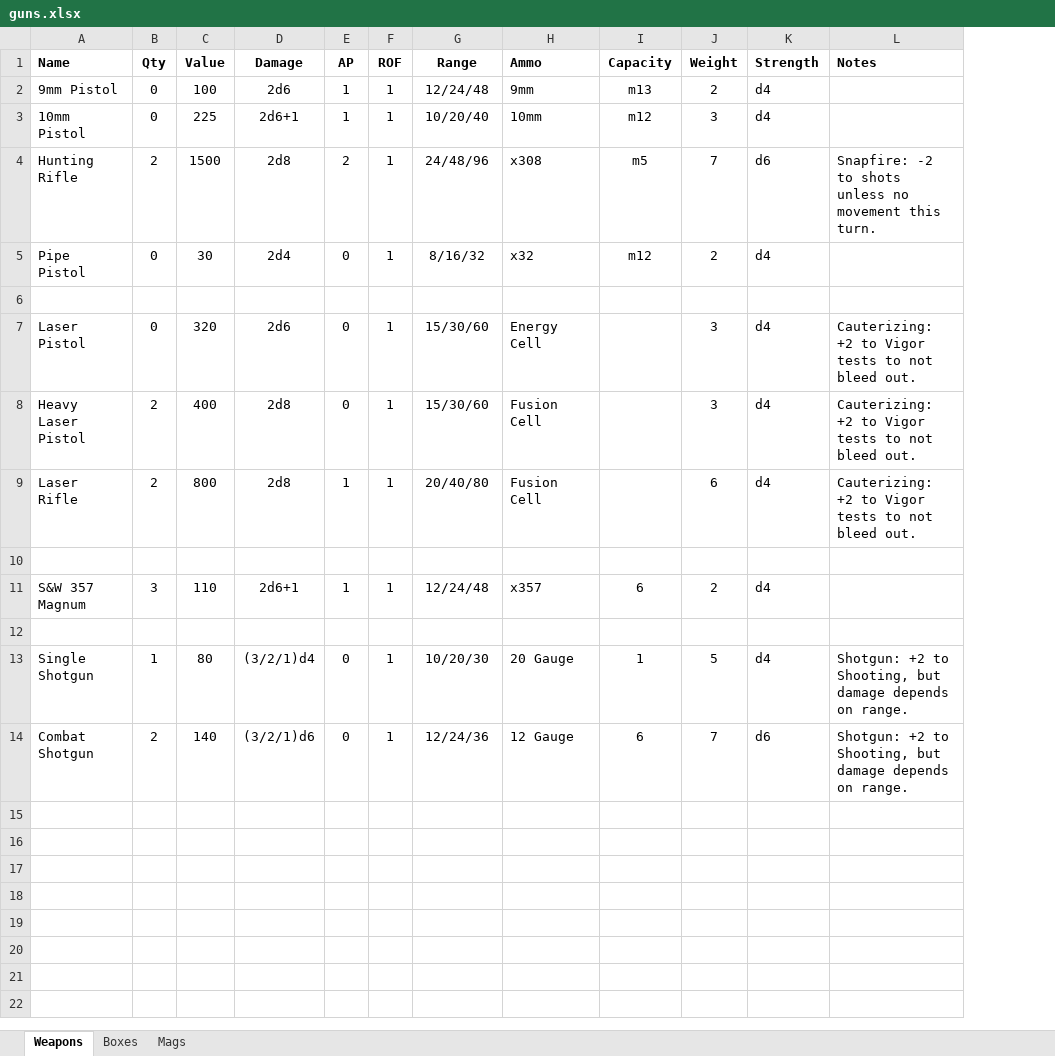
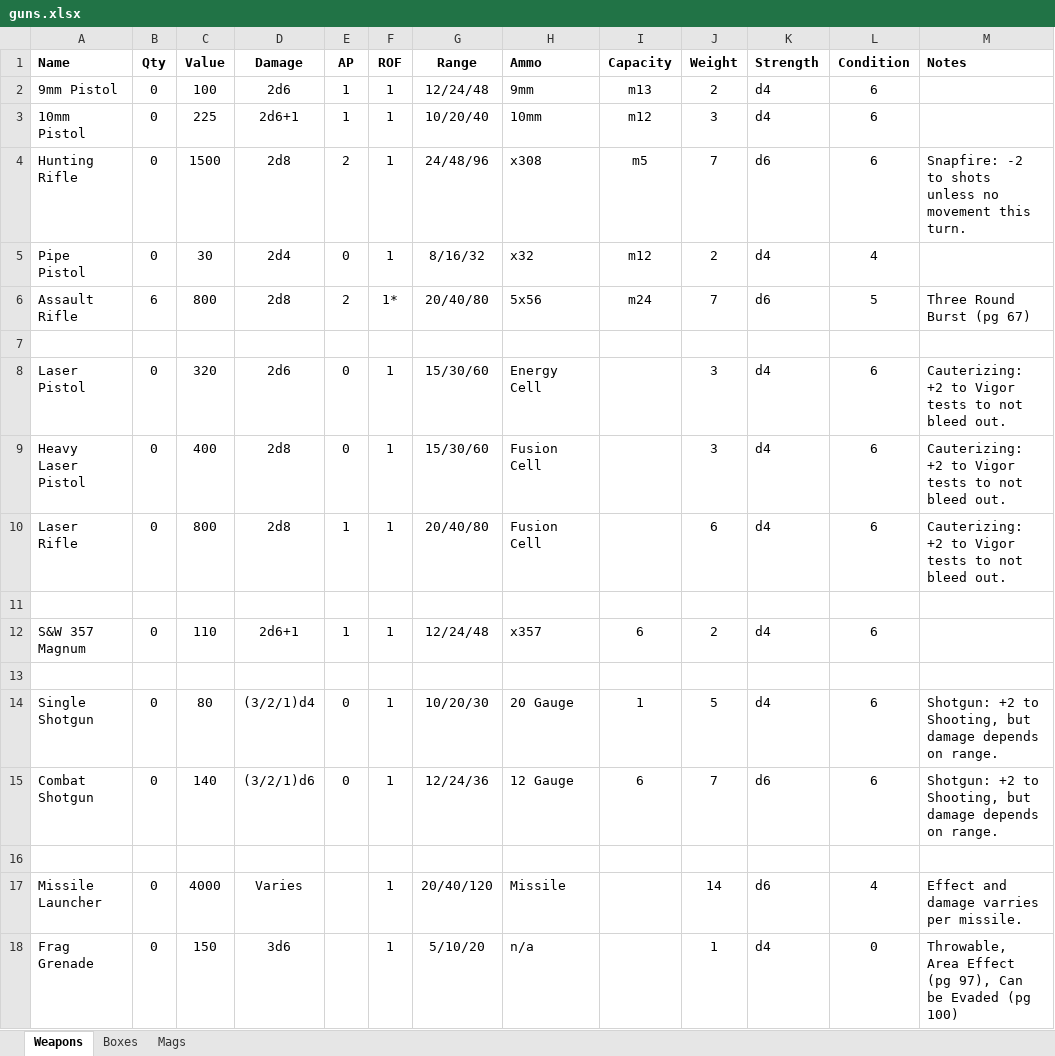
Before and after one commit to maplealmond/savagewasteland, an Excel workbook: data/guns.xlsx, sheet Weapons, drawn as a sheet; values as stored, in another font and other column widths than the file's, no borders; addresses are those after the commit; the diff names each change by its address in the sheet, - before the commit and + after, or states it on an @@ line.

```diff
--- a/data/guns.xlsx (sheet Weapons)
+++ b/data/guns.xlsx (sheet Weapons)
+column L (Condition), rows 2-5: 6 | 6 | 6 | 4; rows 8-15: 6 | 6 | 6 |  | 6 |  | 6 | 6
-B4 (Qty): 2
+B4 (Qty): 0
+row 6: Assault Rifle | 6 | 800 | 2d8 | 2 | 1* | 20/40/80 | 5x56 | m24 | 7 | d6 | 5 | Three Round Burst (pg 67)
-B9:B10 (Qty): 2
+B9:B10 (Qty): 0
-B12 (Qty): 3
+B12 (Qty): 0
-B14 (Qty): 1
+B14 (Qty): 0
-B15 (Qty): 2
+B15 (Qty): 0
+row 16: (empty)
+row 17: Missile Launcher | 0 | 4000 | Varies |  | 1 | 20/40/120 | Missile |  | 14 | d6 | 4 | Effect and damage varries per missile.
+row 18: Frag Grenade | 0 | 150 | 3d6 |  | 1 | 5/10/20 | n/a |  | 1 | d4 | 0 | Throwable, Area Effect (pg 97), Can be Evaded (pg 100)
```
Also changed, not shown: sheet Mags, sheet Boxes, formulas that keep their value, data/aid.xlsx, data/armor.xlsx, 18 other files.
